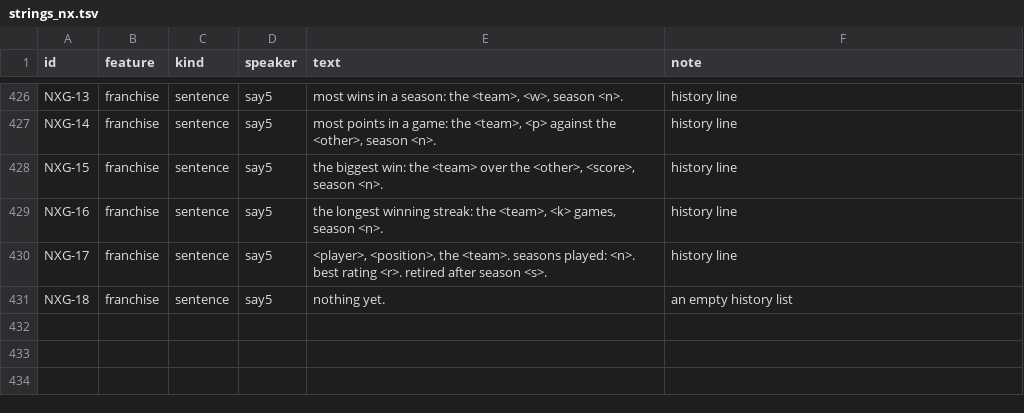
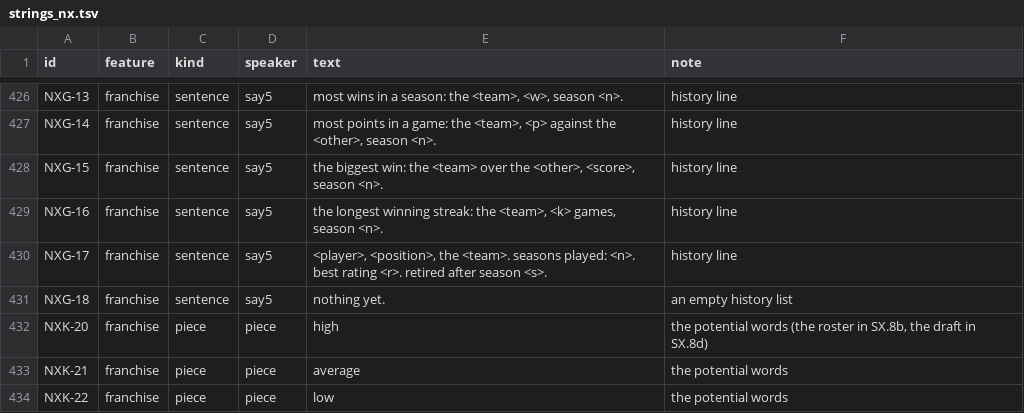
Before and after one commit to joshknnd1982/nfl-football-4-audio-game, a TSV file: spec/strings_nx.tsv, drawn as a sheet; only a part is shown, gaps mark what is left out; the diff names each change by its address in the sheet, - before the commit and + after, or states it on an @@ line.

```diff
--- a/spec/strings_nx.tsv
+++ b/spec/strings_nx.tsv
+row 432: NXK-20 | franchise | piece | piece | high | the potential words (the roster in SX.8b, the draft in SX.8d)
+row 433: NXK-21 | franchise | piece | piece | average | the potential words
+row 434: NXK-22 | franchise | piece | piece | low | the potential words
```
Also changed, not shown: 38 other files.
